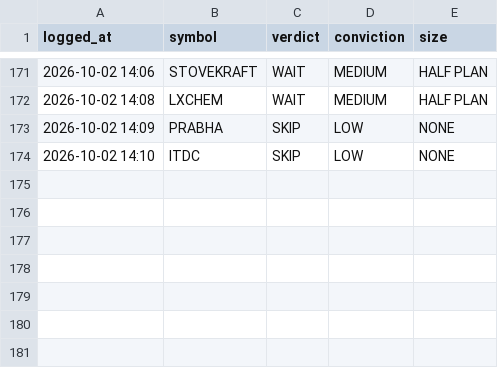
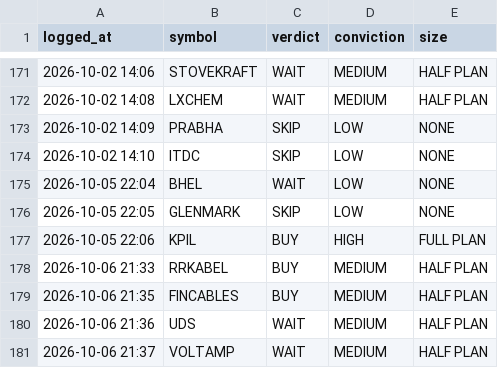
Before and after one commit to kartikeyaav/Golden-Stock, a CSV file: multibagger_screener/multibagger_screener/journal/analyst_verdicts.csv, drawn as a sheet; only a part is shown, gaps mark what is left out.

Commit message:
local analyst: 4 pooled verdict(s) 2026-10-06 21:37 (subscription run)

```diff
--- a/multibagger_screener/multibagger_screener/journal/analyst_verdicts.csv
+++ b/multibagger_screener/multibagger_screener/journal/analyst_verdicts.csv
@@ -174 +174,8 @@ logged_at,symbol,verdict,conviction,size
 2026-10-02 14:10,ITDC,SKIP,LOW,NONE
+2026-10-05 22:04,BHEL,WAIT,LOW,NONE
+2026-10-05 22:05,GLENMARK,SKIP,LOW,NONE
+2026-10-05 22:06,KPIL,BUY,HIGH,FULL PLAN
+2026-10-06 21:33,RRKABEL,BUY,MEDIUM,HALF PLAN
+2026-10-06 21:35,FINCABLES,BUY,MEDIUM,HALF PLAN
+2026-10-06 21:36,UDS,WAIT,MEDIUM,HALF PLAN
+2026-10-06 21:37,VOLTAMP,WAIT,MEDIUM,HALF PLAN
```
Also changed, not shown: 8 other files.
